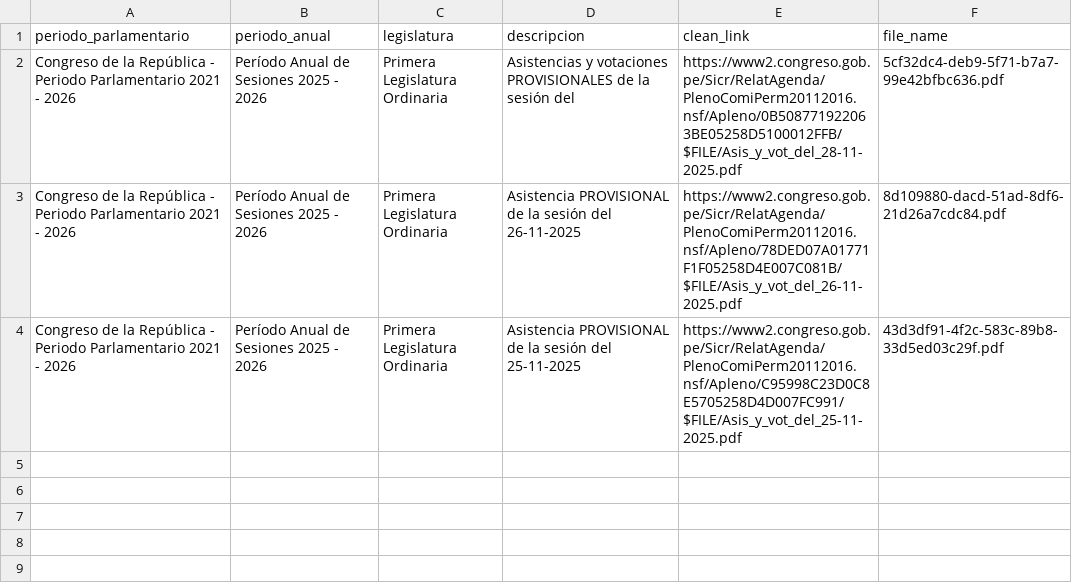
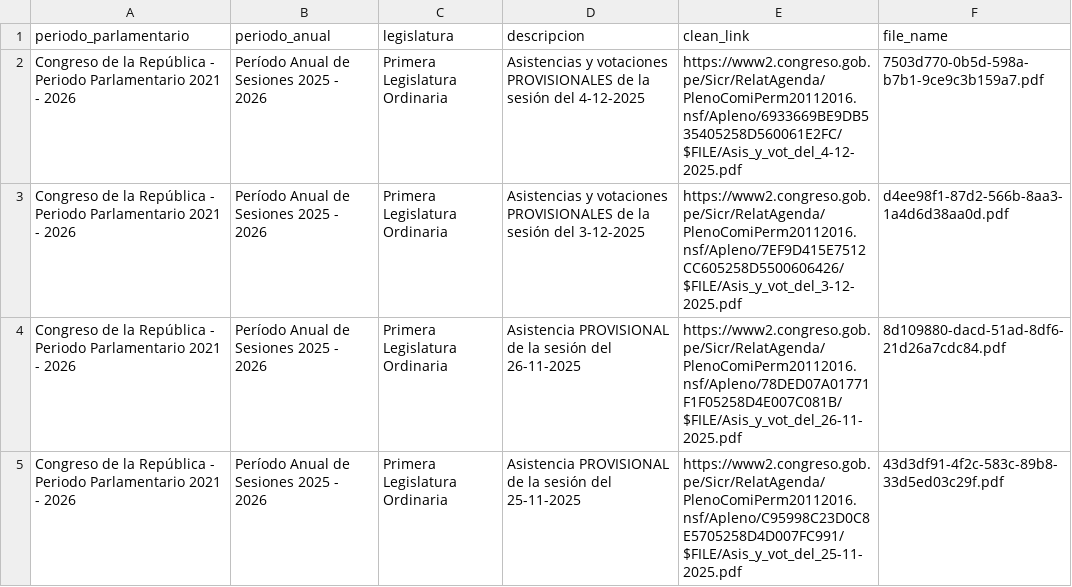
Before and after one commit to NahumFGz/parliament-voting-web, a CSV file: notebooks/scraping/data/documentos_scraper.csv, drawn as a sheet.

```diff
--- a/notebooks/scraping/data/documentos_scraper.csv
+++ b/notebooks/scraping/data/documentos_scraper.csv
@@ -1,3 +1,4 @@
 periodo_parlamentario,periodo_anual,legislatura,descripcion,clean_link,file_name
-Congreso de la República - Periodo Parlamentario 2021 - 2026,Período Anual de Sesiones 2025 - 2026,Primera Legislatura Ordinaria,Asistencias y votaciones PROVISIONALES de la sesión del,https://www2.congreso.gob.pe/Sicr/RelatAgenda/PlenoComiPerm20112016.nsf/Apleno/0B508771922063BE05258D5100012FFB/$FILE/Asis_y_vot_del_28-11-2025.pdf,5cf32dc4-deb9-5f71-b7a7-99e42bfbc636.pdf
+Congreso de la República - Periodo Parlamentario 2021 - 2026,Período Anual de Sesiones 2025 - 2026,Primera Legislatura Ordinaria,Asistencias y votaciones PROVISIONALES de la sesión del 4-12-2025,https://www2.congreso.gob.pe/Sicr/RelatAgenda/PlenoComiPerm20112016.nsf/Apleno/6933669BE9DB535405258D560061E2FC/$FILE/Asis_y_vot_del_4-12-2025.pdf,7503d770-0b5d-598a-b7b1-9ce9c3b159a7.pdf
+Congreso de la República - Periodo Parlamentario 2021 - 2026,Período Anual de Sesiones 2025 - 2026,Primera Legislatura Ordinaria,Asistencias y votaciones PROVISIONALES de la sesión del 3-12-2025,https://www2.congreso.gob.pe/Sicr/RelatAgenda/PlenoComiPerm20112016.nsf/Apleno/7EF9D415E7512CC605258D5500606426/$FILE/Asis_y_vot_del_3-12-2025.pdf,d4ee98f1-87d2-566b-8aa3-1a4d6d38aa0d.pdf
 Congreso de la República - Periodo Parlamentario 2021 - 2026,Período Anual de Sesiones 2025 - 2026,Primera Legislatura Ordinaria,Asistencia PROVISIONAL de la sesión del 26-11-2025,https://www2.congreso.gob.pe/Sicr/RelatAgenda/PlenoComiPerm20112016.nsf/Apleno/78DED07A01771F1F05258D4E007C081B/$FILE/Asis_y_vot_del_26-11-2025.pdf,8d109880-dacd-51ad-8df6-21d26a7cdc84.pdf
```
Also changed, not shown: notebooks/scraping/data/documentos_historico.csv, 1 other file.
